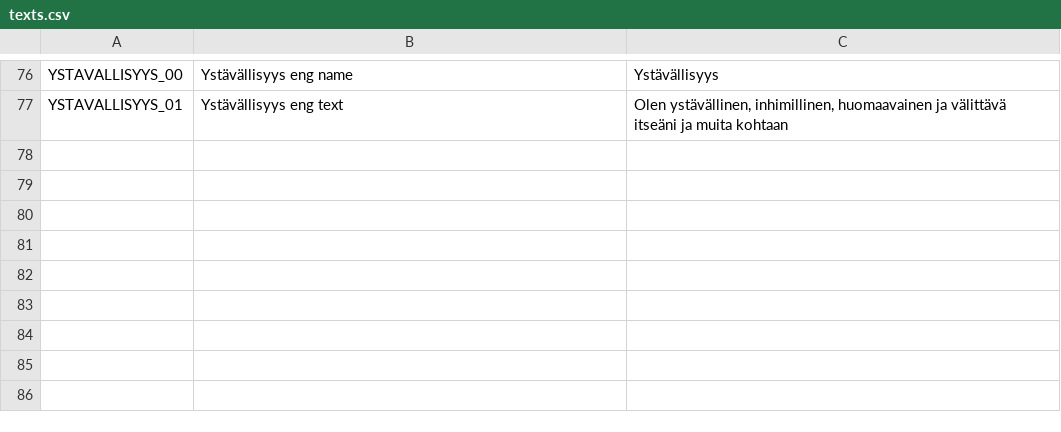
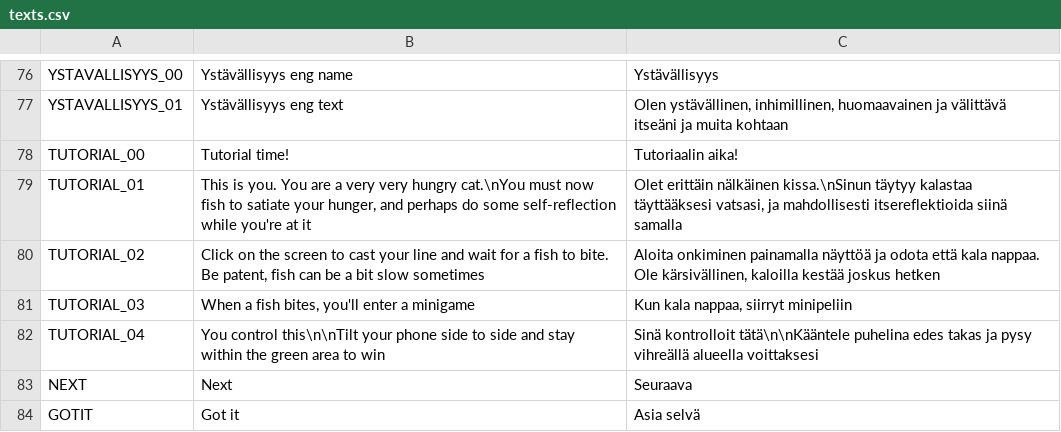
Before and after one commit to Milla-J/ArvoKala-MuusaGameProject, a CSV file: Translations/texts.csv, drawn as a sheet; only a part is shown, gaps mark what is left out; the diff names each change by its address in the sheet, - before the commit and + after, or states it on an @@ line.

Commit message:
Added a tutorial to the start of the game

```diff
--- a/Translations/texts.csv
+++ b/Translations/texts.csv
+row 78: TUTORIAL_00 | Tutorial time! | Tutoriaalin aika!
+row 79: TUTORIAL_01 | This is you. You are a very very hungry cat.\nYou must now fish to satiate your hunger, and perhaps do some self-reflection while you're at it | Olet erittäin nälkäinen kissa.\nSinun täytyy kalastaa täyttääksesi vatsasi, ja mahdollisesti itsereflektioida siinä samalla
+row 80: TUTORIAL_02 | Click on the screen to cast your line and wait for a fish to bite. Be patent, fish can be a bit slow sometimes | Aloita onkiminen painamalla näyttöä ja odota että kala nappaa. Ole kärsivällinen, kaloilla kestää joskus hetken
+row 81: TUTORIAL_03 | When a fish bites, you'll enter a minigame | Kun kala nappaa, siirryt minipeliin
+row 82: TUTORIAL_04 | You control this\n\nTilt your phone side to side and stay within the green area to win | Sinä kontrolloit tätä\n\nKääntele puhelina edes takas ja pysy vihreällä alueella voittaksesi
+row 83: NEXT | Next | Seuraava
+row 84: GOTIT | Got it | Asia selvä
```
Also changed, not shown: 9 other files.
